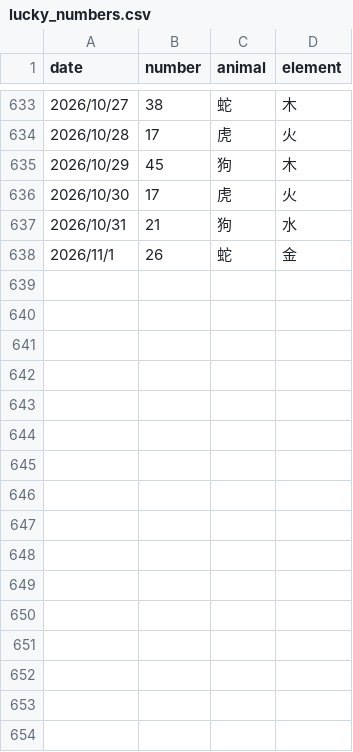
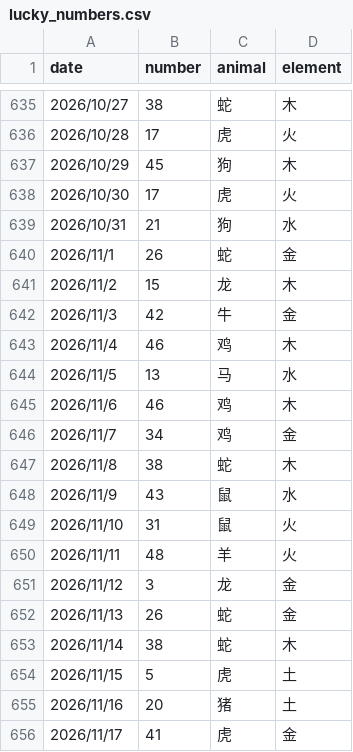
Before and after one commit to invisiable/ailiuhe, a CSV file: data/lucky_numbers.csv, drawn as a sheet; only a part is shown, gaps mark what is left out; the diff covers the shown part only; the diff names each change by its address in the sheet, - before the commit and + after, or states it on an @@ line.

```diff
--- a/data/lucky_numbers.csv
+++ b/data/lucky_numbers.csv
+row 641: 2026/11/2 | 15 | 龙 | 木
+row 642: 2026/11/3 | 42 | 牛 | 金
+row 643: 2026/11/4 | 46 | 鸡 | 木
+row 644: 2026/11/5 | 13 | 马 | 水
+row 645: 2026/11/6 | 46 | 鸡 | 木
+row 646: 2026/11/7 | 34 | 鸡 | 金
+row 647: 2026/11/8 | 38 | 蛇 | 木
+row 648: 2026/11/9 | 43 | 鼠 | 水
+row 649: 2026/11/10 | 31 | 鼠 | 火
+row 650: 2026/11/11 | 48 | 羊 | 火
+row 651: 2026/11/12 | 3 | 龙 | 金
+row 652: 2026/11/13 | 26 | 蛇 | 金
+row 653: 2026/11/14 | 38 | 蛇 | 木
+row 654: 2026/11/15 | 5 | 虎 | 土
+row 655: 2026/11/16 | 20 | 猪 | 土
+row 656: 2026/11/17 | 41 | 虎 | 金
```
Also changed, not shown: 6 added rows, 4 removed rows and 55 edited cells elsewhere in this file.
